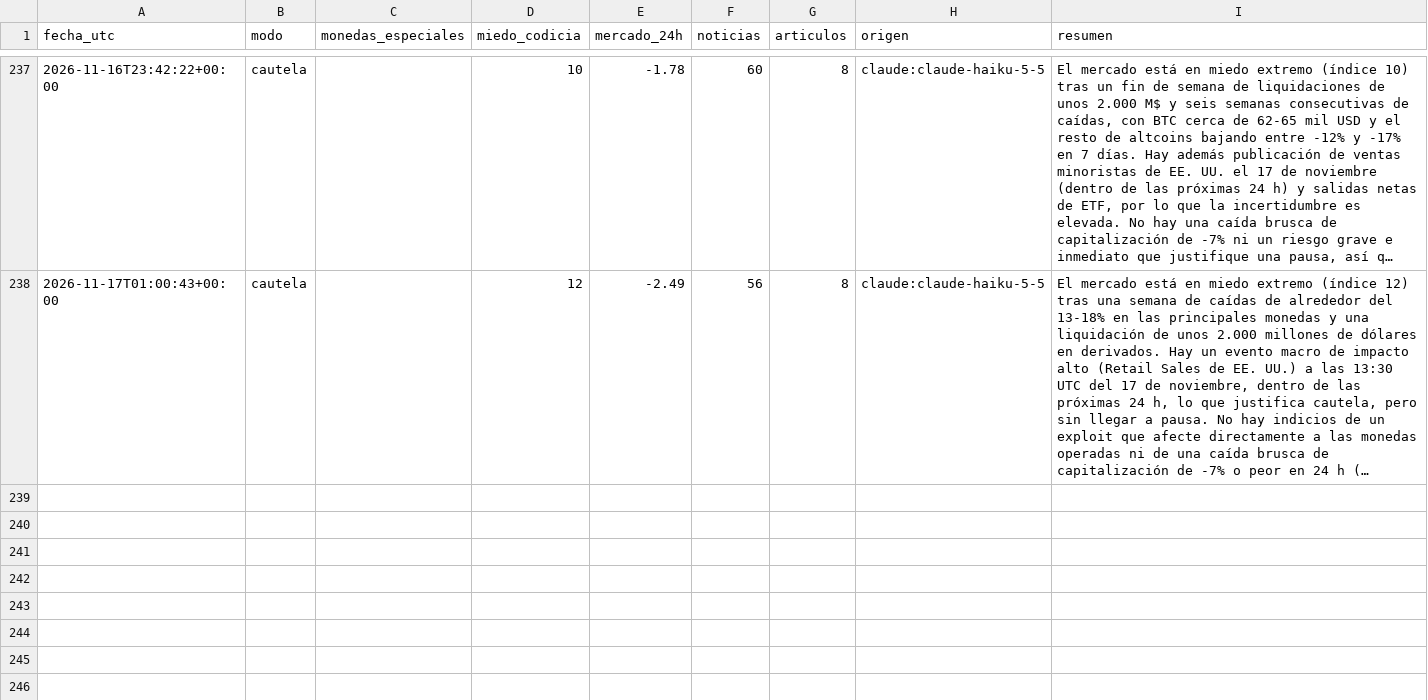
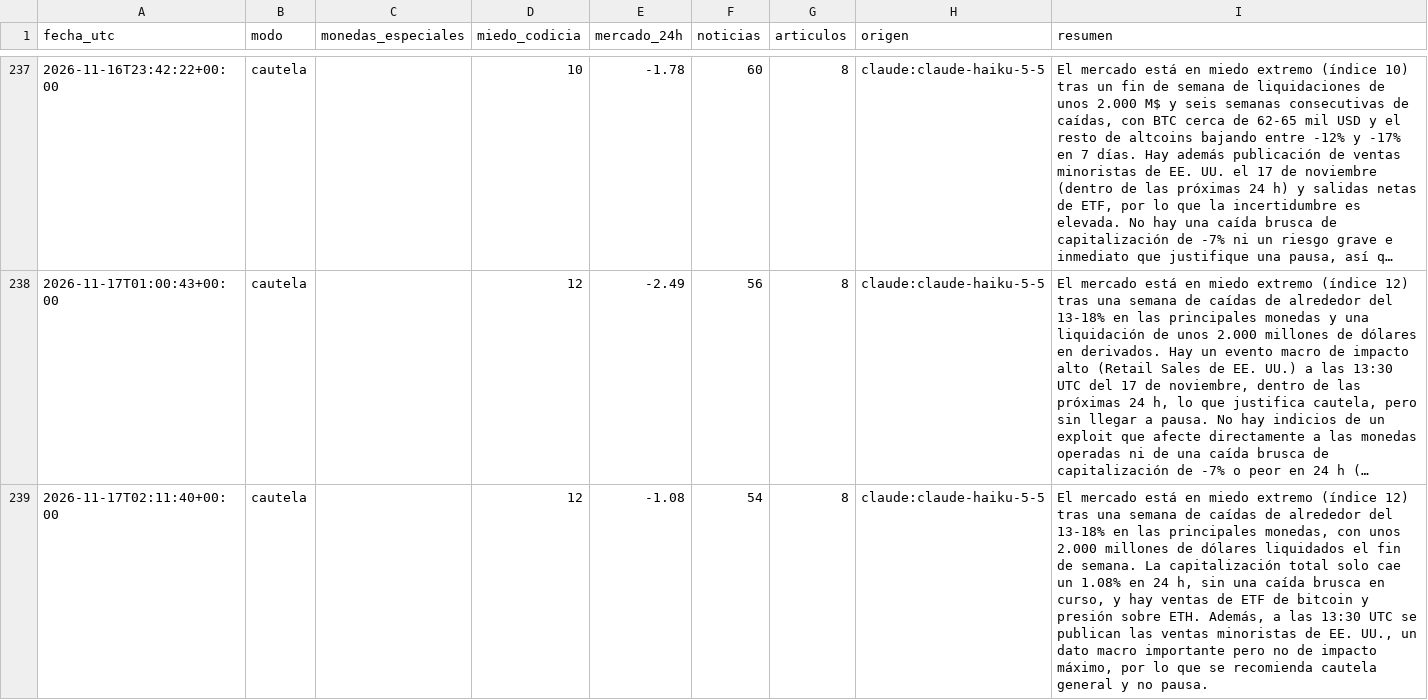
Before and after one commit to palomavilugron44-beep/cerebro-arana, a CSV file: publico/historial.csv, drawn as a sheet; only a part is shown, gaps mark what is left out; long unchanged cells end in …; the diff names each change by its address in the sheet, - before the commit and + after, or states it on an @@ line.

```diff
--- a/publico/historial.csv
+++ b/publico/historial.csv
+row 239: 2026-11-17T02:11:40+00:00 | cautela |  | 12 | -1.08 | 54 | 8 | claude:claude-haiku-5-5 | El mercado está en miedo extremo (índice 12) tras una semana de caídas de alrededor del 13-18% en las principales monedas, con unos 2.000 millones de dólares liquidados el fin de semana. La capitalización total solo cae un 1.08% en 24 h, sin una caída brusca en curso, y hay ventas de ETF de bitcoin y presión sobre ETH. Además, a las 13:30 UTC se publican las ventas minoristas de EE. UU., un dato macro importante pero no de impacto máximo, por lo que se recomienda cautela general y no pausa.
```
Also changed, not shown: 1 other file.
